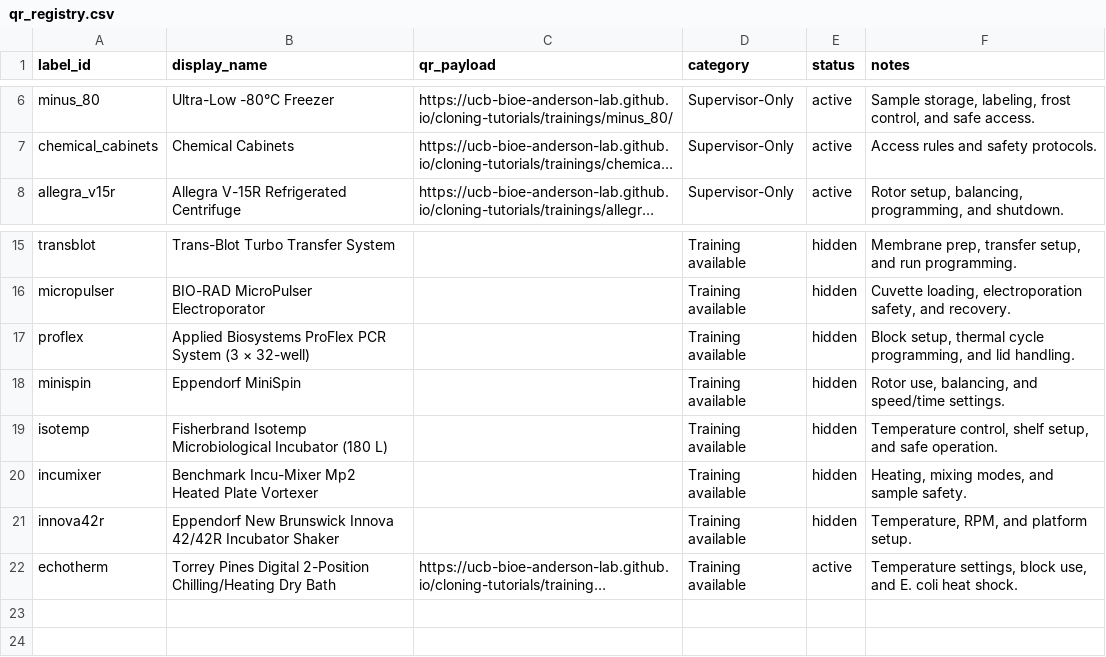
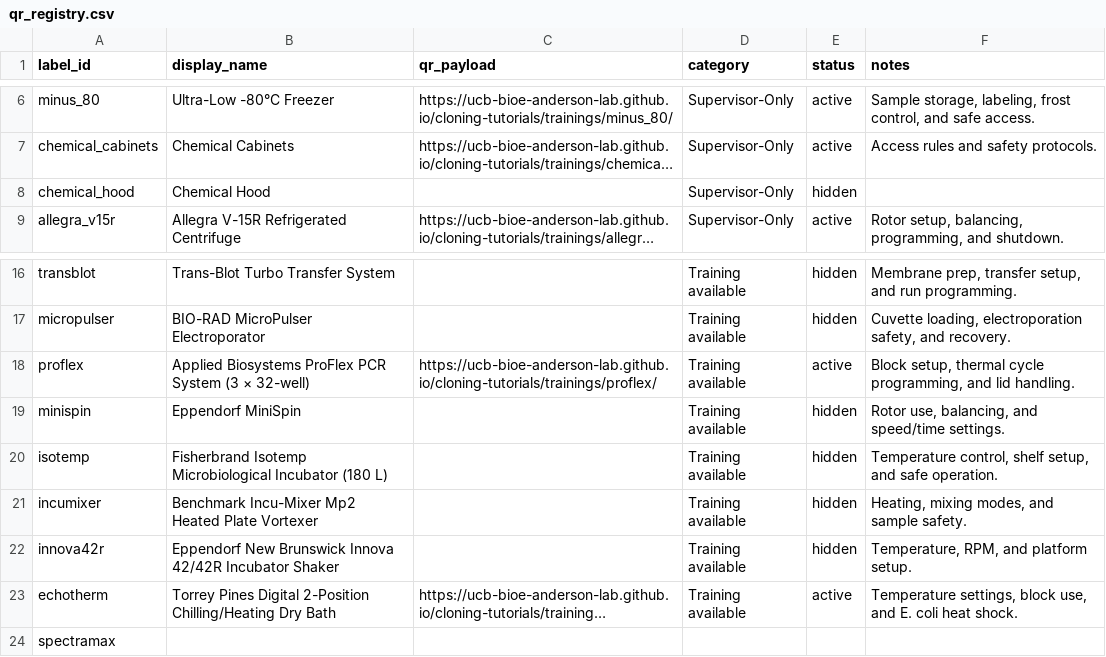
Before and after one commit to UCB-BioE-Anderson-Lab/cloning-tutorials, a CSV file: docs/assets/qr_registry.csv, drawn as a sheet; only a part is shown, gaps mark what is left out; long unchanged cells end in …; addresses are those after the commit; the diff names each change by its address in the sheet, - before the commit and + after, or states it on an @@ line.

```diff
--- a/docs/assets/qr_registry.csv
+++ b/docs/assets/qr_registry.csv
+row 8: chemical_hood | Chemical Hood |  | Supervisor-Only | hidden
-C18 (qr_payload): (empty)
+C18 (qr_payload): https://ucb-bioe-anderson-lab.github.io/cloning-tutorials/trainings/proflex/
-E18 (status): hidden
+E18 (status): active
+row 24: spectramax
```
Also changed, not shown: 6 other files.
